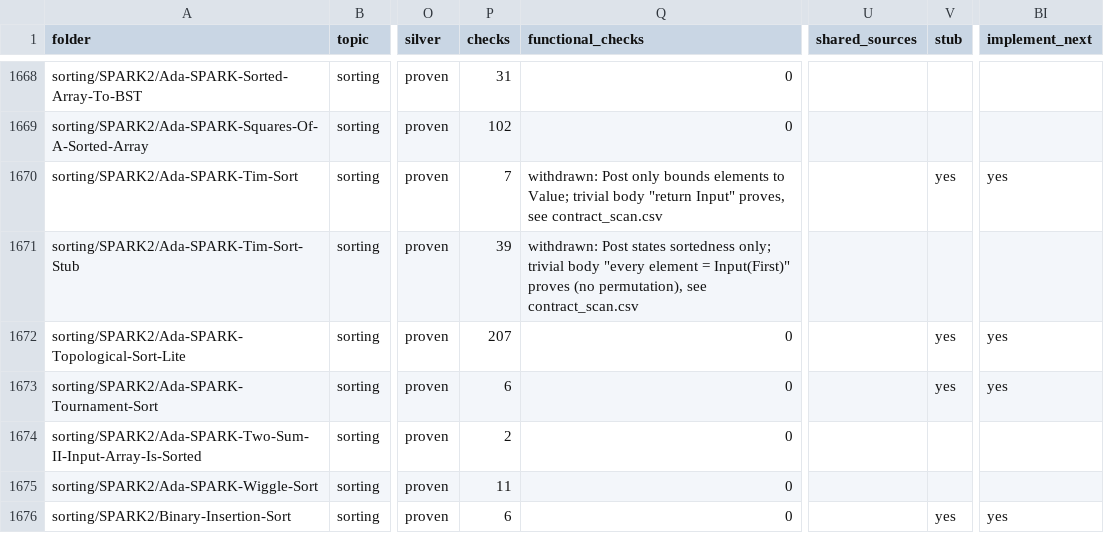
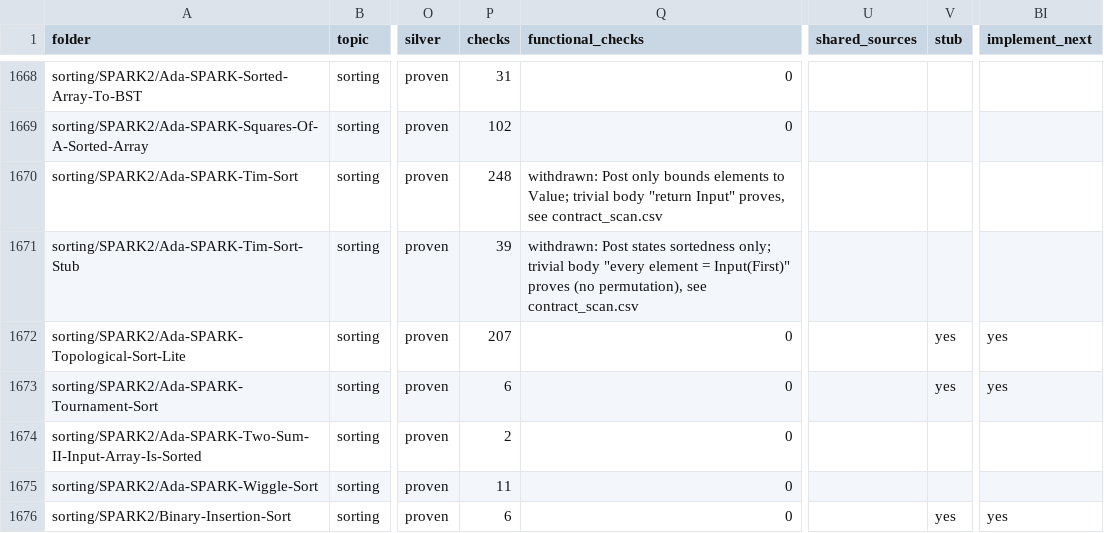
Before and after one commit to RobertBoettcherSF/Ada-Algorithms, a CSV file: PROOFS.csv, drawn as a sheet; only a part is shown, gaps mark what is left out; the diff names each change by its address in the sheet, - before the commit and + after, or states it on an @@ line.

```diff
--- a/PROOFS.csv
+++ b/PROOFS.csv
-P1670 (checks): 7
+P1670 (checks): 248
-V1670 (stub): yes
+V1670 (stub): (empty)
-BI1670 (implement_next): yes
+BI1670 (implement_next): (empty)
```
Also changed, not shown: tools/vv/contract_scan.csv, tools/vv/handover.csv, 6 other files.
